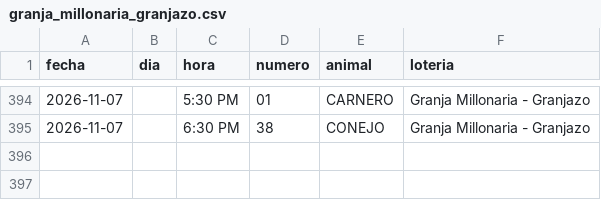
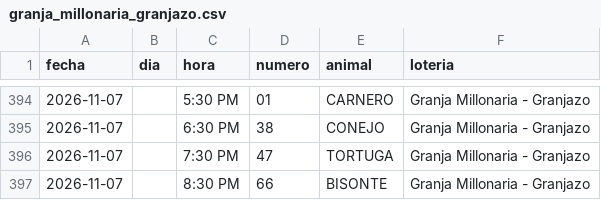
Before and after one commit to victorcsp22-star/sniper-ruletas, a CSV file: granja_millonaria_granjazo.csv, drawn as a sheet; only a part is shown, gaps mark what is left out.

```diff
--- a/granja_millonaria_granjazo.csv
+++ b/granja_millonaria_granjazo.csv
@@ -395 +395,3 @@ fecha,dia,hora,numero,animal,loteria
 2026-11-07,,6:30 PM,38,CONEJO,Granja Millonaria - Granjazo
+2026-11-07,,7:30 PM,47,TORTUGA,Granja Millonaria - Granjazo
+2026-11-07,,8:30 PM,66,BISONTE,Granja Millonaria - Granjazo
```
Also changed, not shown: data_vz/guacharo_activo_2anios.csv, gatazo.csv, 5 other files.
